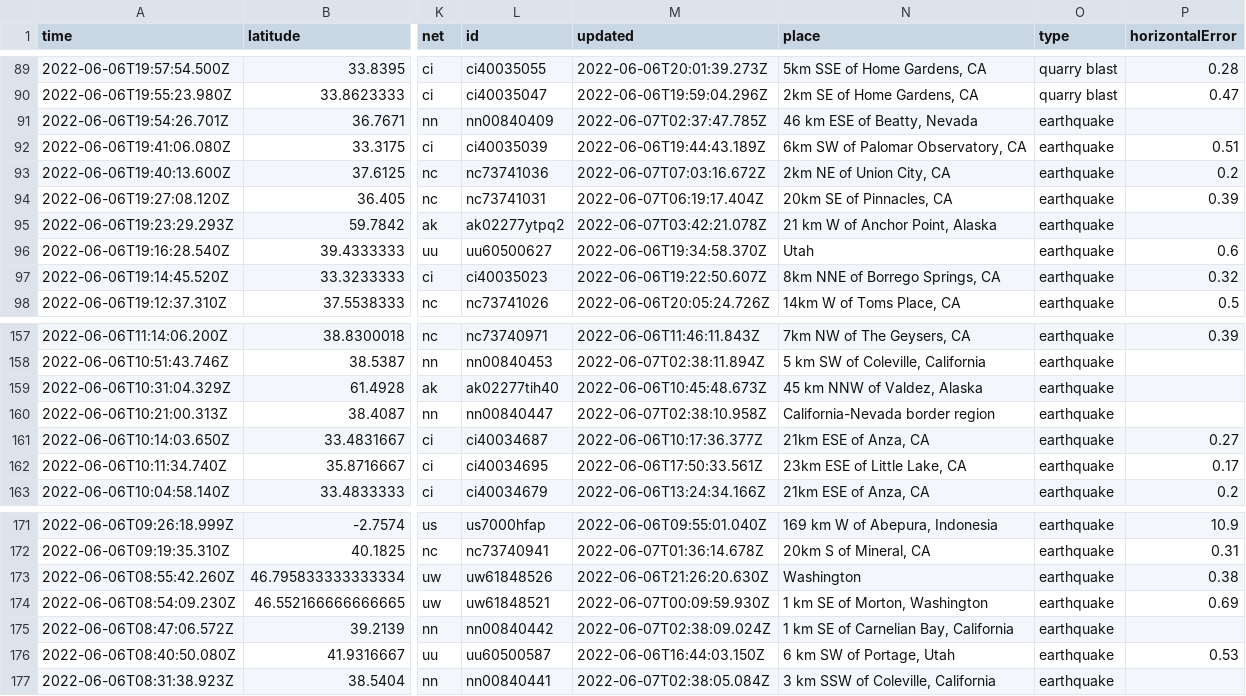
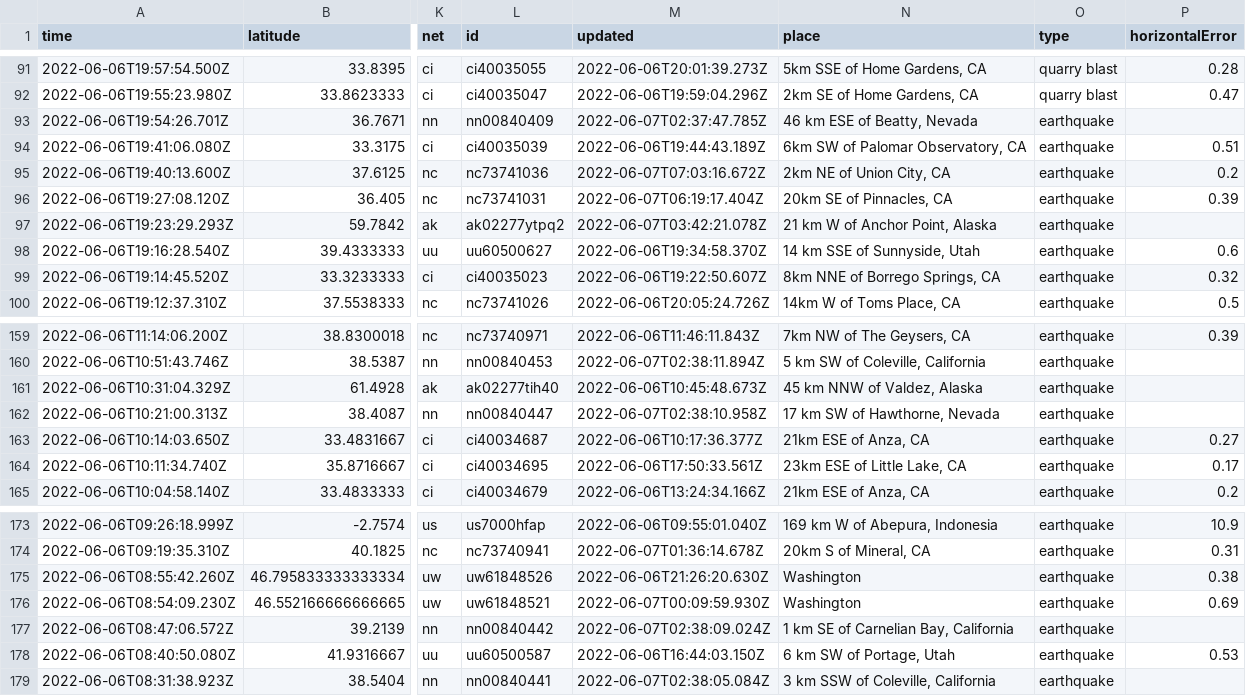
Before and after one commit to melfronczek/my-data-robot, a CSV file: usgs_current.csv, drawn as a sheet; only a part is shown, gaps mark what is left out; addresses are those after the commit; the diff covers the shown part only; the diff names each change by its address in the sheet, - before the commit and + after, or states it on an @@ line.

```diff
--- a/usgs_current.csv
+++ b/usgs_current.csv
-N98 (place): Utah
+N98 (place): 14 km SSE of Sunnyside, Utah
-N162 (place): California-Nevada border region
+N162 (place): 17 km SW of Hawthorne, Nevada
-N176 (place): 1 km SE of Morton, Washington
+N176 (place): Washington
```
Also changed, not shown: 2 added rows, 1 removed row and 5 edited cells elsewhere in this file.
